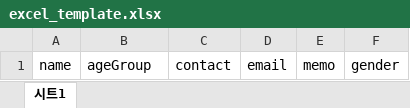
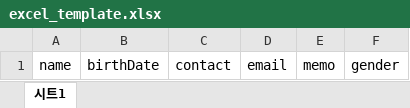
Before and after one commit to Kernel360/KDEV4-HouseHub-BE, an Excel workbook: src/main/resources/templates/excel_template.xlsx, sheet 시트1, drawn as a sheet; values as stored, in another font and other column widths than the file's, no borders; the diff names each change by its address in the sheet, - before the commit and + after, or states it on an @@ line.

```diff
--- a/src/main/resources/templates/excel_template.xlsx (sheet 시트1)
+++ b/src/main/resources/templates/excel_template.xlsx (sheet 시트1)
-B1: ageGroup
+B1: birthDate
```
Also changed, not shown: 10 other files.
